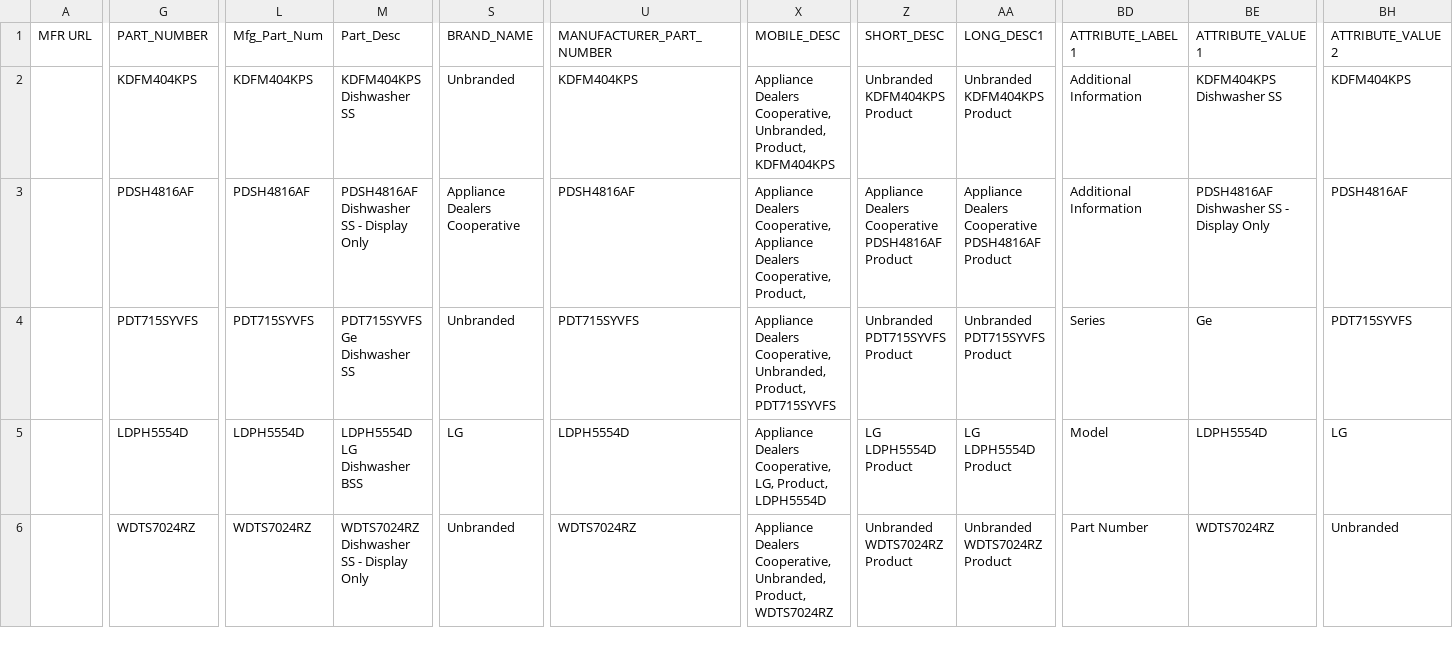
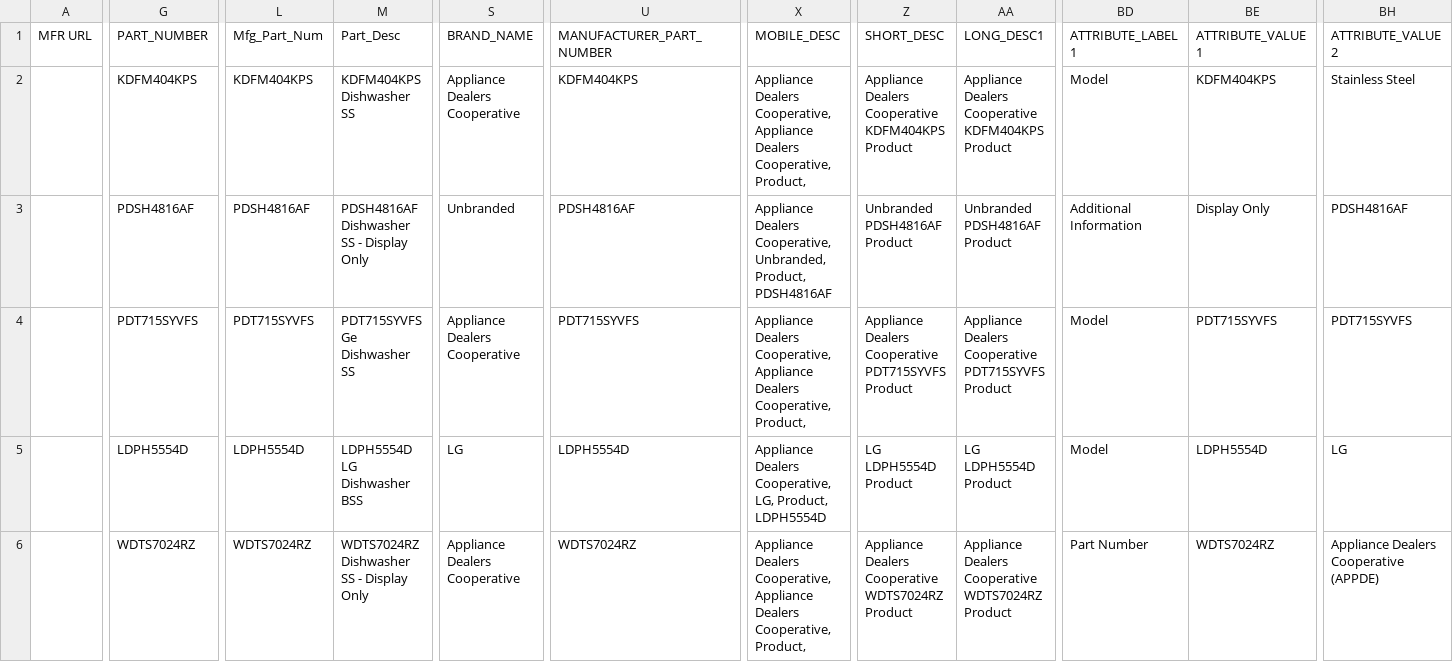
Before and after one commit to s2kumar2007/catalogiq, a CSV file: outputs/catalogiq_unilog_delivery.csv, drawn as a sheet; only a part is shown, gaps mark what is left out; removed rows and columns are numbered as before the commit, all else as after; rows hold the shown columns only; the diff covers the shown part only; the diff names each change by its address in the sheet, - before the commit and + after, or states it on an @@ line.

```diff
--- a/outputs/catalogiq_unilog_delivery.csv
+++ b/outputs/catalogiq_unilog_delivery.csv
+row 2:  | KDFM404KPS | KDFM404KPS | KDFM404KPS Dishwasher SS | Appliance Dealers Cooperative | KDFM404KPS | Appliance Dealers Cooperative, Appliance Dealers Cooperative, Product, | Appliance Dealers Cooperative KDFM404KPS Product | Appliance Dealers Cooperative KDFM404KPS Product | Model | KDFM404KPS | Stainless Steel
-G3: KDFM404KPS
+G3: PDSH4816AF
-L3: KDFM404KPS
+L3: PDSH4816AF
-M3: KDFM404KPS Dishwasher SS
+M3: PDSH4816AF Dishwasher SS - Display Only
-U3: KDFM404KPS
+U3: PDSH4816AF
-X3: …Unbranded, Product, KDFM404KPS
+X3: …Unbranded, Product, PDSH4816AF
-Z3: Unbranded KDFM404KPS Product
+Z3: Unbranded PDSH4816AF Product
-AA3: Unbranded KDFM404KPS Product
+AA3: Unbranded PDSH4816AF Product
-BE3: KDFM404KPS Dishwasher SS
+BE3: Display Only
-BH3: KDFM404KPS
+BH3: PDSH4816AF
-G4: PDSH4816AF
+G4: PDT715SYVFS
-L4: PDSH4816AF
+L4: PDT715SYVFS
-M4: PDSH4816AF Dishwasher SS - Display Only
+M4: PDT715SYVFS Ge Dishwasher SS
-U4: PDSH4816AF
+U4: PDT715SYVFS
-Z4: …Dealers Cooperative PDSH4816AF Product
+Z4: …Dealers Cooperative PDT715SYVFS Product
-AA4: …Dealers Cooperative PDSH4816AF Product
+AA4: …Dealers Cooperative PDT715SYVFS Product
-BD4: Additional Information
+BD4: Model
-BE4: PDSH4816AF Dishwasher SS - Display Only
+BE4: PDT715SYVFS
-BH4: PDSH4816AF
+BH4: PDT715SYVFS
-row 4:  | PDT715SYVFS | PDT715SYVFS | PDT715SYVFS Ge Dishwasher SS | Unbranded | PDT715SYVFS | Appliance Dealers Cooperative, Unbranded, Product, PDT715SYVFS | Unbranded PDT715SYVFS Product | Unbranded PDT715SYVFS Product | Series | Ge | PDT715SYVFS
-S6: Unbranded
+S6: Appliance Dealers Cooperative
-X6: …Dealers Cooperative, Unbranded, Product, WDTS7024RZ
+X6: …Dealers Cooperative, Appliance Dealers Cooperative, Product,
-Z6: Unbranded WDTS7024RZ Product
+Z6: Appliance Dealers Cooperative WDTS7024RZ Product
-AA6: Unbranded WDTS7024RZ Product
+AA6: Appliance Dealers Cooperative WDTS7024RZ Product
-BH6: Unbranded
+BH6: Appliance Dealers Cooperative (APPDE)
```
Also changed, not shown: 62 edited cells elsewhere in this file, 4 other files.
